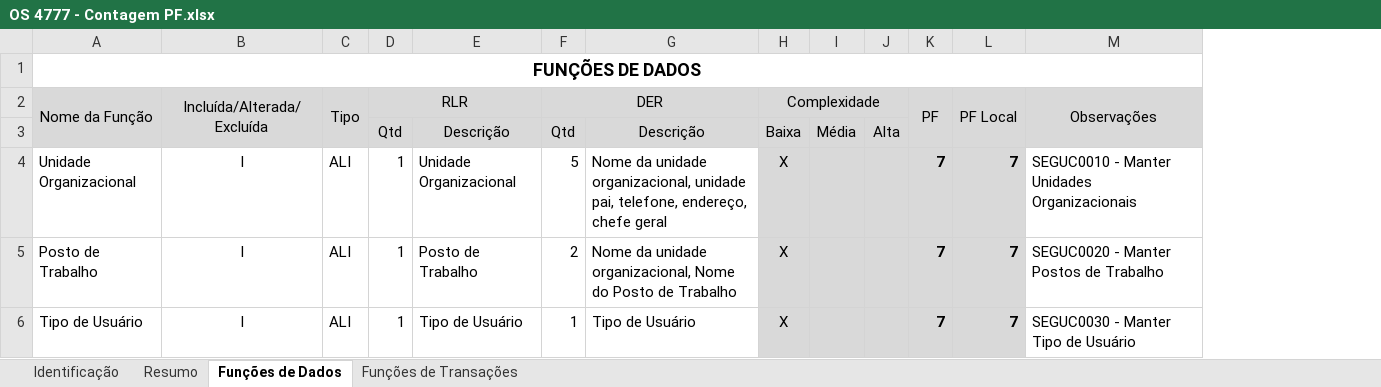
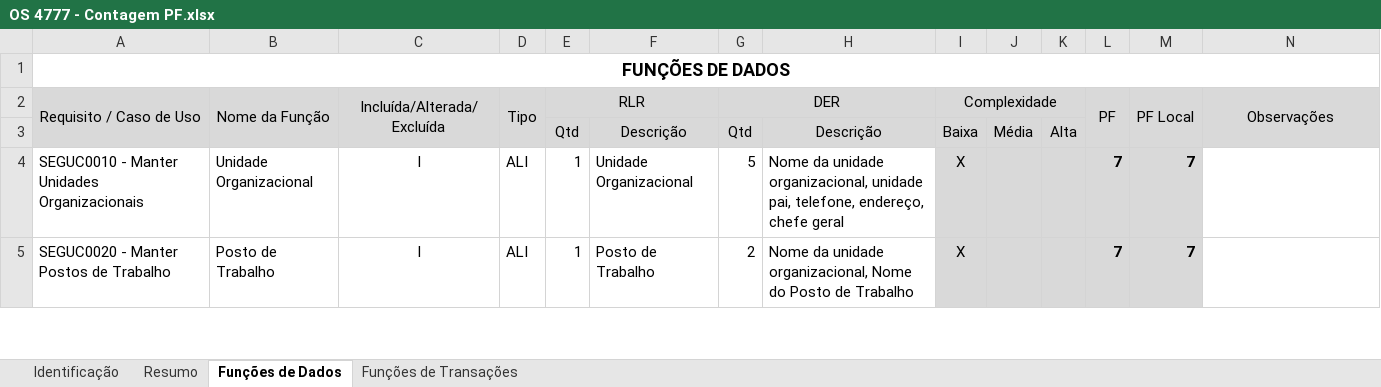
Before and after one commit to fredsilva/sistema, an Excel workbook: 00_GESTAO_GERAL/05_ORDEM_SERVICO/04_OS4777/01_GESTAO/OS 4777 - Contagem PF.xlsx, sheet Funções de Dados, drawn as a sheet; only a part is shown; values as stored, in another font and other column widths than the file's, no borders; charts and pictures not drawn; removed rows and columns are numbered as before the commit, all else as after; rows hold the shown columns only; the diff covers the shown part only; the diff names each change by its address in the sheet, - before the commit and + after, or states it on an @@ line.

Commit message:
Atualização dos documentos de acompanhamento da OS 4777 e da Contagem de Pontos de Função.

```diff
--- a/00_GESTAO_GERAL/05_ORDEM_SERVICO/04_OS4777/01_GESTAO/OS 4777 - Contagem PF.xlsx (sheet Funções de Dados)
+++ b/00_GESTAO_GERAL/05_ORDEM_SERVICO/04_OS4777/01_GESTAO/OS 4777 - Contagem PF.xlsx (sheet Funções de Dados)
+column A (Requisito / Caso de Uso), row 1: FUNÇÕES DE DADOS; rows 4-5: SEGUC0010 - Manter Unidades Organizacionais | SEGUC0020 - Manter Postos de Trabalho
-B1 (Nome da Função): FUNÇÕES DE DADOS
+B1 (Nome da Função): (empty)
-A1:M1 merged
-N4 (Observações): SEGUC0010 - Manter Unidades Organizacionais
+N4 (Observações): (empty)
-N5 (Observações): SEGUC0020 - Manter Postos de Trabalho
+N5 (Observações): (empty)
-row 6: Tipo de Usuário | I | ALI | 1 | Tipo de Usuário | 1 | Tipo de Usuário | X |  |  | 7 | 7 | SEGUC0030 - Manter Tipo de Usuário
```
Also changed, not shown: 2 added rows, 2 removed rows, 4 edited cells and cell formats elsewhere in this sheet, sheet Funções de Transações, sheet Resumo, sheet Identificação, formulas that keep their value, hidden cells, charts or pictures, 2 other files.
